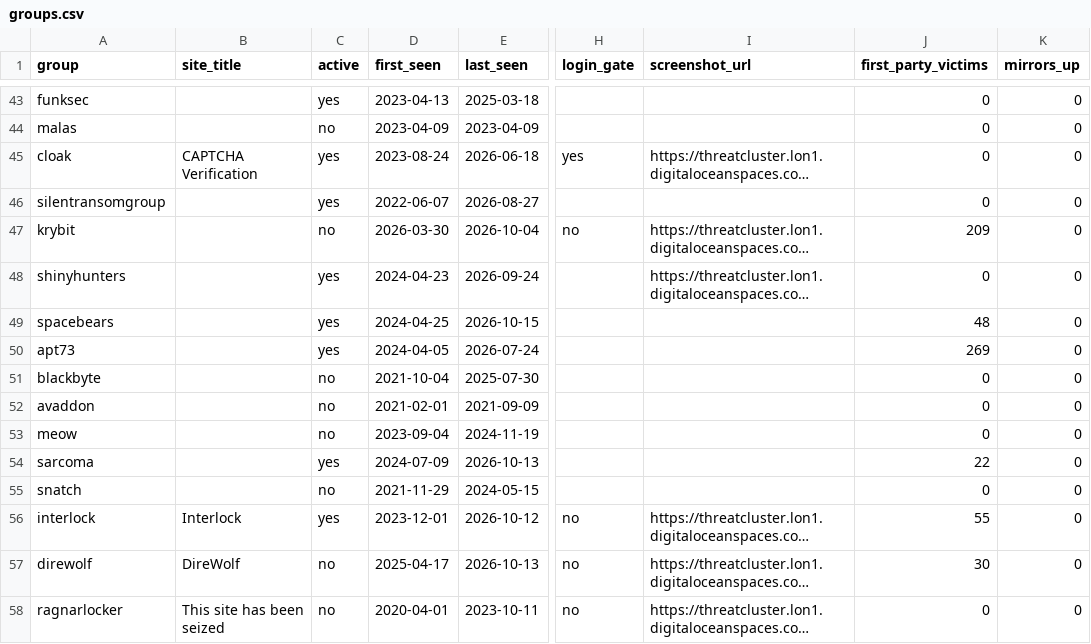
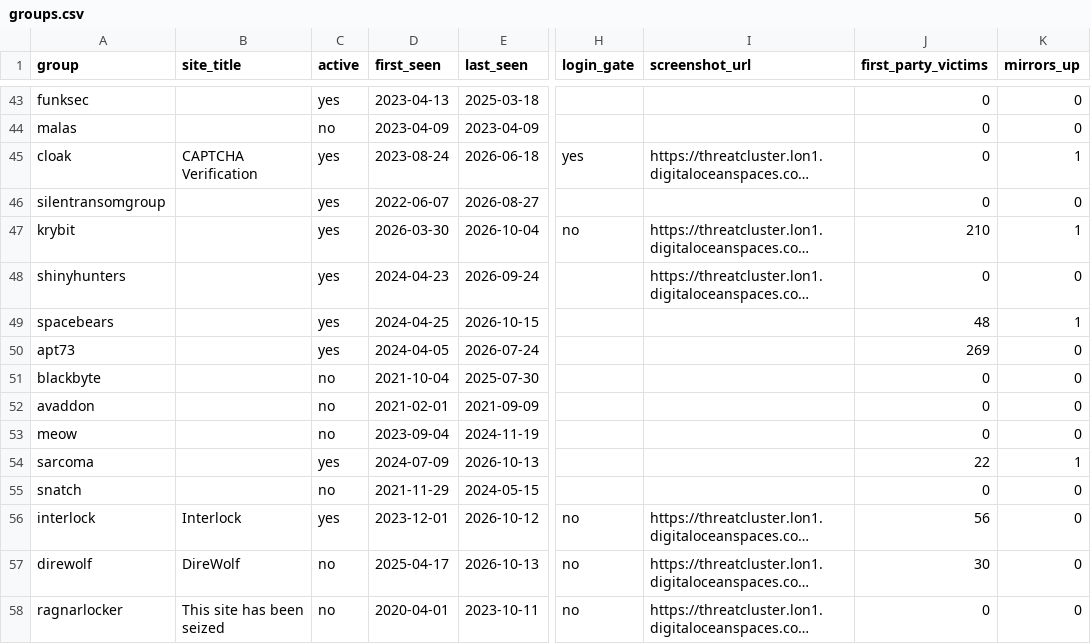
Before and after one commit to Jam0k/Ransomware-Intel, a CSV file: data/groups.csv, drawn as a sheet; only a part is shown, gaps mark what is left out; long unchanged cells end in …; the diff covers the shown part only; the diff names each change by its address in the sheet, - before the commit and + after, or states it on an @@ line.

```diff
--- a/data/groups.csv
+++ b/data/groups.csv
-K45 (mirrors_up): 0
+K45 (mirrors_up): 1
-C47 (active): no
+C47 (active): yes
-J47 (first_party_victims): 209
+J47 (first_party_victims): 210
-K47 (mirrors_up): 0
+K47 (mirrors_up): 1
-K49 (mirrors_up): 0
+K49 (mirrors_up): 1
-K54 (mirrors_up): 0
+K54 (mirrors_up): 1
-J56 (first_party_victims): 55
+J56 (first_party_victims): 56
```
Also changed, not shown: 6 added rows, 6 removed rows and 63 edited cells elsewhere in this file, data/onions.csv, data/victims-firstparty.csv, 5 other files.
